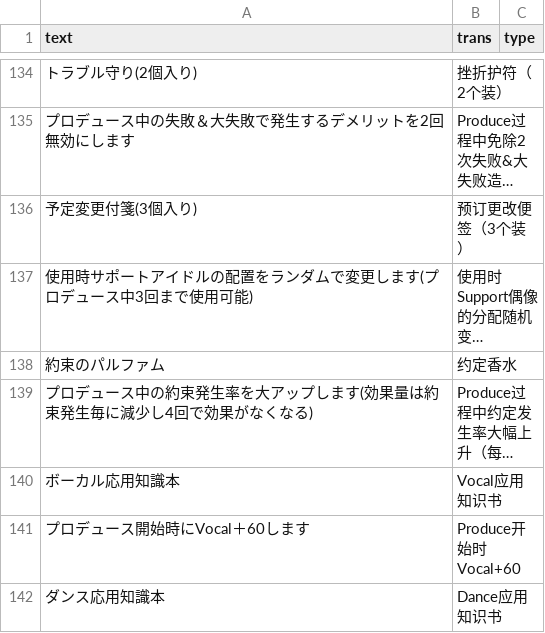
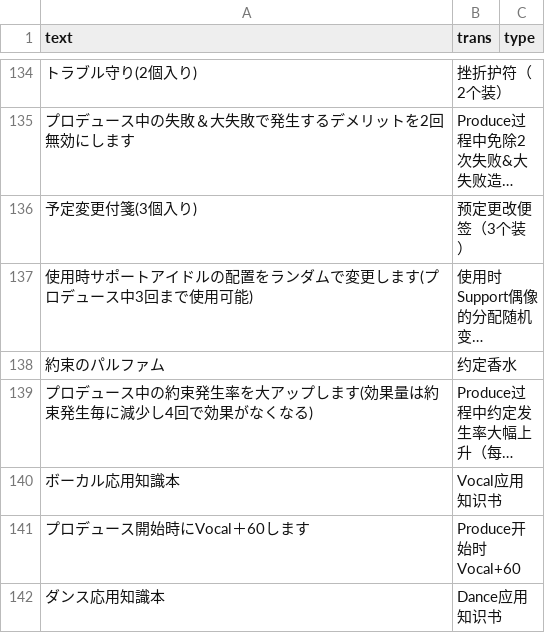
Before and after one commit to yozorashizuku/ShinyColors, a CSV file: data/item.csv, drawn as a sheet; only a part is shown, gaps mark what is left out; long unchanged cells end in …; the diff names each change by its address in the sheet, - before the commit and + after, or states it on an @@ line.

```diff
--- a/data/item.csv
+++ b/data/item.csv
-B136 (trans): 预订更改便签（3个装）
+B136 (trans): 预定更改便签（3个装）
```
Also changed, not shown: data/etc/noun-fix.csv, data/mission.csv, 4 other files.
